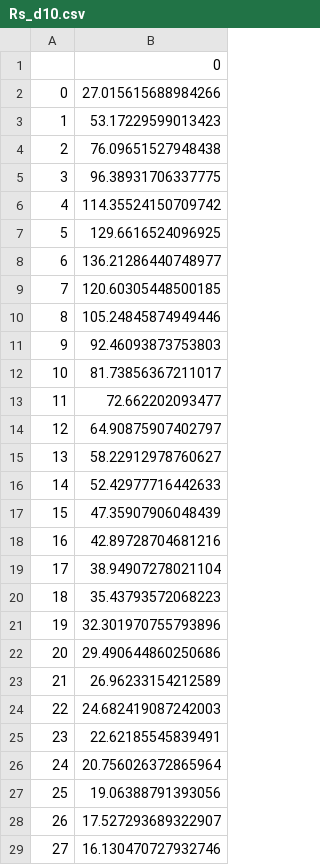
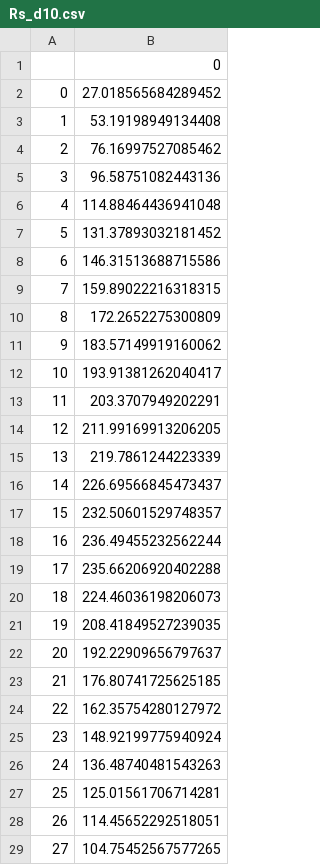
Before and after one commit to alisonpeard/phytoplankton_dynamics, a CSV file: Python Notebooks/Results DataFrames/Rs_d10.csv, drawn as a sheet; only a part is shown; the diff covers the shown part only.

```diff
--- a/Python Notebooks/Results DataFrames/Rs_d10.csv
+++ b/Python Notebooks/Results DataFrames/Rs_d10.csv
@@ -1,29 +1,29 @@
 ,0
-0,27.015615688984266
-1,53.17229599013423
-2,76.09651527948438
-3,96.38931706337775
-4,114.35524150709742
-5,129.6616524096925
-6,136.21286440748977
-7,120.60305448500185
-8,105.24845874949446
-9,92.46093873753803
-10,81.73856367211017
-11,72.662202093477
-12,64.90875907402797
-13,58.22912978760627
-14,52.42977716442633
-15,47.35907906048439
-16,42.89728704681216
-17,38.94907278021104
-18,35.43793572068223
-19,32.301970755793896
-20,29.490644860250686
-21,26.96233154212589
-22,24.682419087242003
-23,22.62185545839491
-24,20.756026372865964
-25,19.06388791393056
-26,17.527293689322907
-27,16.130470727932746
+0,27.018565684289452
+1,53.19198949134408
+2,76.16997527085462
+3,96.58751082443136
+4,114.88464436941048
+5,131.37893032181452
+6,146.31513688715586
+7,159.89022216318315
+8,172.2652275300809
+9,183.57149919160062
+10,193.91381262040417
+11,203.3707949202291
+12,211.99169913206205
+13,219.7861244223339
+14,226.69566845473437
+15,232.50601529748357
+16,236.49455232562244
+17,235.66206920402288
+18,224.46036198206073
+19,208.41849527239035
+20,192.22909656797637
+21,176.80741725625185
+22,162.35754280127972
+23,148.92199775940924
+24,136.48740481543263
+25,125.01561706714281
+26,114.45652292518051
+27,104.75452567577265
```
Also changed, not shown: 20 removed rows and 2 edited cells elsewhere in this file, Python Notebooks/Results DataFrames/Rs_d1.csv, 23 other files.
